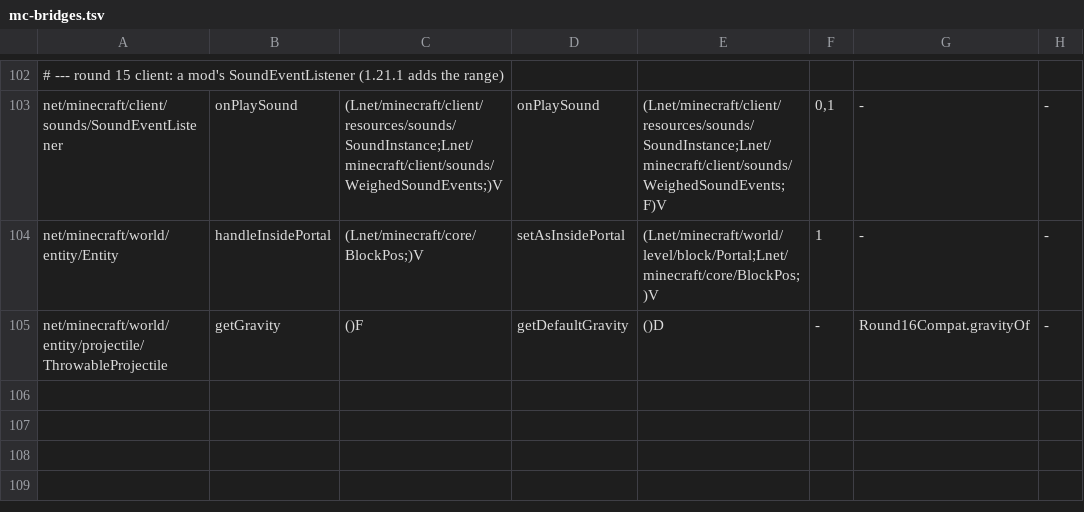
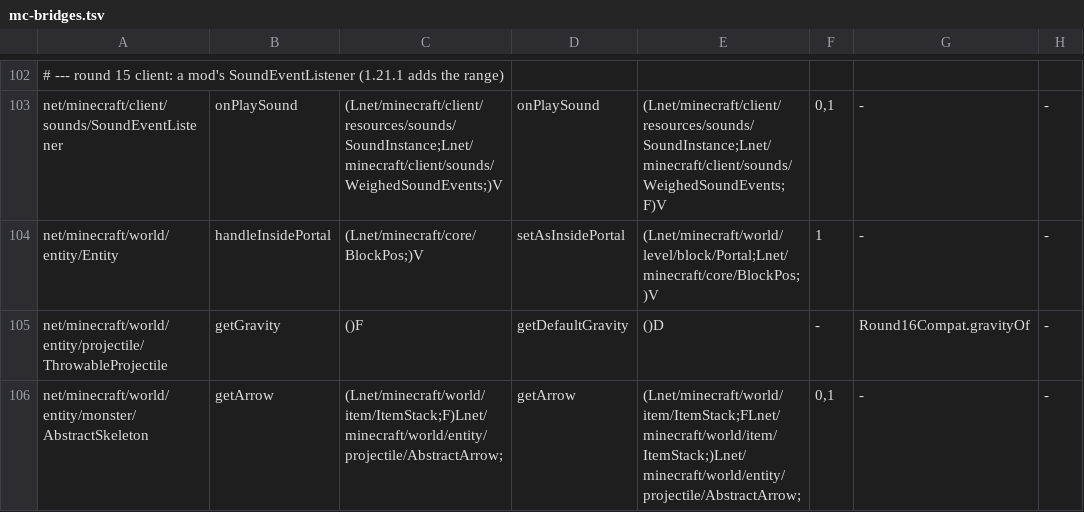
Before and after one commit to kylepitcock/Legacy-Connector, a TSV file: loader/src/main/resources/legacyconnector/forward/1.20.1/mc-bridges.tsv, drawn as a sheet; only a part is shown, gaps mark what is left out.

```diff
--- a/loader/src/main/resources/legacyconnector/forward/1.20.1/mc-bridges.tsv
+++ b/loader/src/main/resources/legacyconnector/forward/1.20.1/mc-bridges.tsv
@@ -105 +105,2 @@ net/minecraft/world/entity/Entity	handleInsidePortal	(Lnet/minecraft/core/BlockP
 net/minecraft/world/entity/projectile/ThrowableProjectile	getGravity	()F	getDefaultGravity	()D	-	Round16Compat.gravityOf	-
+net/minecraft/world/entity/monster/AbstractSkeleton	getArrow	(Lnet/minecraft/world/item/ItemStack;F)Lnet/minecraft/world/entity/projectile/AbstractArrow;	getArrow	(Lnet/minecraft/world/item/ItemStack;FLnet/minecraft/world/item/ItemStack;)Lnet/minecraft/world/entity/projectile/AbstractArrow;	0,1	-	-
```
Also changed, not shown: loader/src/main/resources/legacyconnector/forward/1.20.1/mc-calls.tsv, loader/src/main/resources/legacyconnector/forward/1.20.1/mc-members.tsv, 4 other files.
